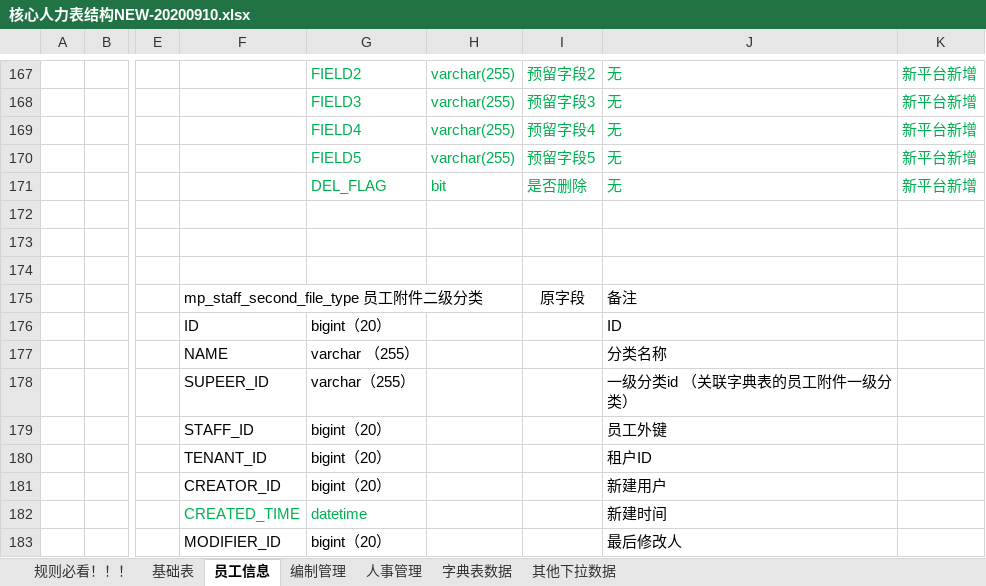
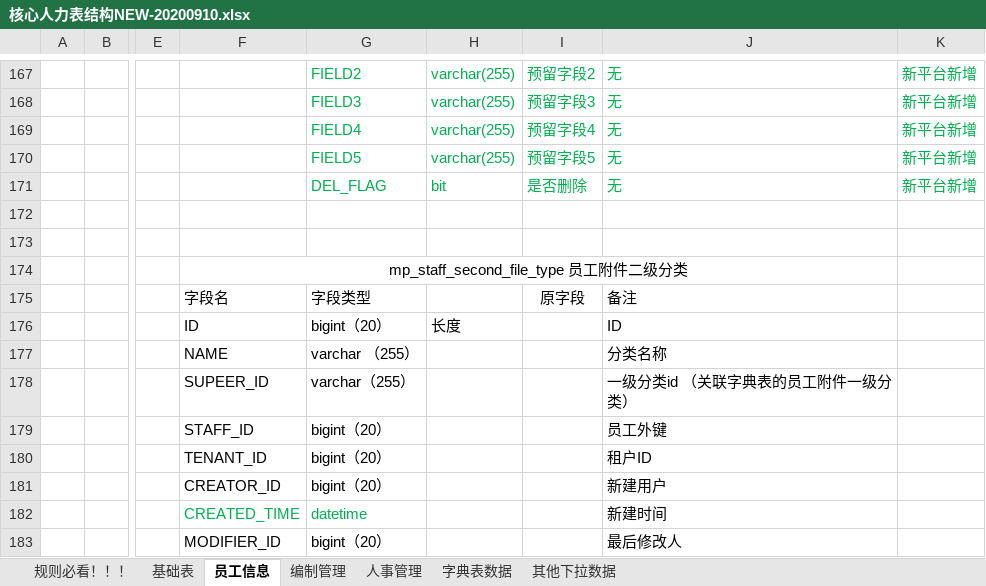
Before and after one commit to cp-hi/herdao_manpower, an Excel workbook: doc/核心人力表结构NEW-20200910.xlsx, sheet 员工信息, drawn as a sheet; only a part is shown, gaps mark what is left out; values as stored, in another font and other column widths than the file's, no borders; removed rows and columns are numbered as before the commit, all else as after; the diff covers the shown part only; the diff names each change by its address in the sheet, - before the commit and + after, or states it on an @@ line.

```diff
--- a/doc/核心人力表结构NEW-20200910.xlsx (sheet 员工信息)
+++ b/doc/核心人力表结构NEW-20200910.xlsx (sheet 员工信息)
-F174: (empty)
+F174: mp_staff_second_file_type 员工附件二级分类
+F174:J174 merged
-F175: mp_staff_second_file_type 员工附件二级分类
+F175: 字段名
-F175:H175 merged
-G175: (empty)
+G175: 字段类型
-H176: (empty)
+H176: 长度
```
Also changed, not shown: 20 added rows, 19 removed rows, 2 edited cells and merged cells elsewhere in this sheet, 2 other files.
